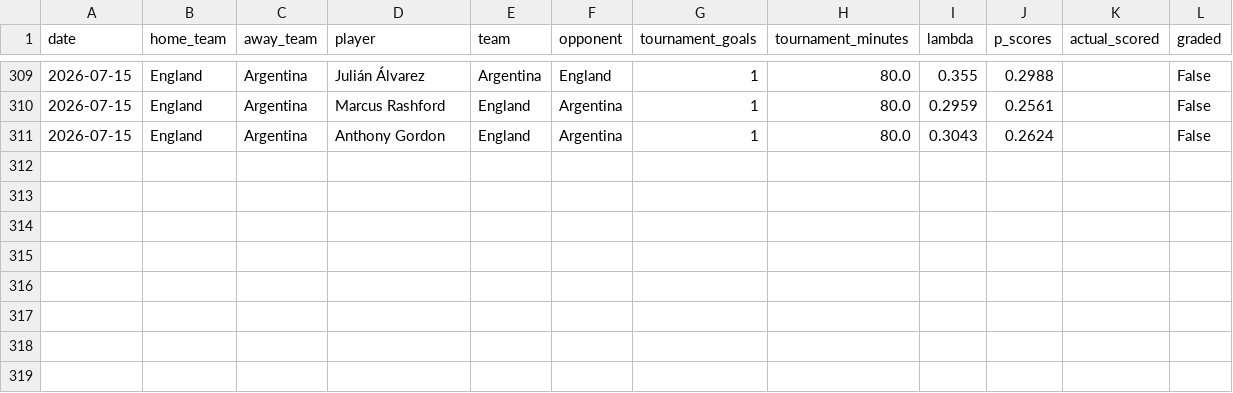
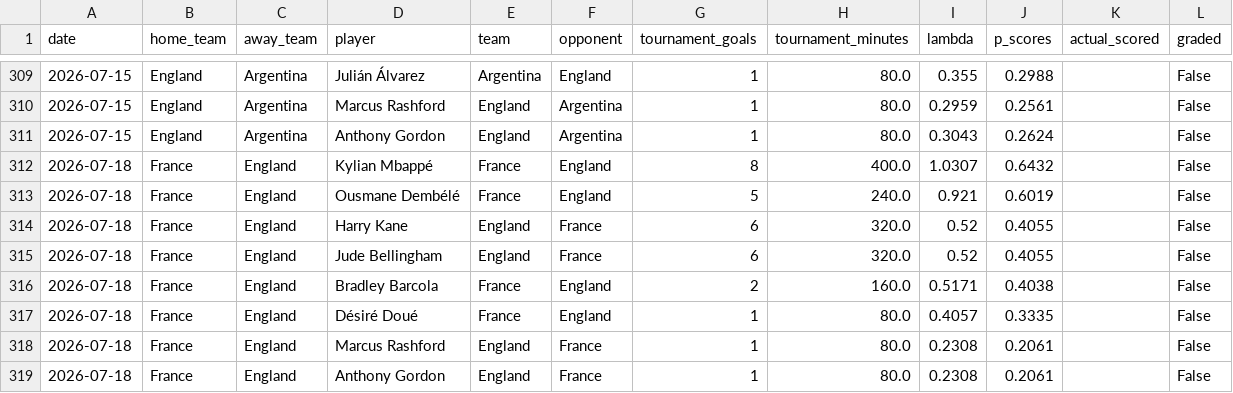
Before and after one commit to yuschajp/mlb_hits_model, a CSV file: data/ledger/wc_gs_predictions_log.csv, drawn as a sheet; only a part is shown, gaps mark what is left out; the diff names each change by its address in the sheet, - before the commit and + after, or states it on an @@ line.

Commit message:
Update ledger data (2026-07-18 10:03)

```diff
--- a/data/ledger/wc_gs_predictions_log.csv
+++ b/data/ledger/wc_gs_predictions_log.csv
+row 312: 2026-07-18 | France | England | Kylian Mbappé | France | England | 8 | 400.0 | 1.0307 | 0.6432 |  | False
+row 313: 2026-07-18 | France | England | Ousmane Dembélé | France | England | 5 | 240.0 | 0.921 | 0.6019 |  | False
+row 314: 2026-07-18 | France | England | Harry Kane | England | France | 6 | 320.0 | 0.52 | 0.4055 |  | False
+row 315: 2026-07-18 | France | England | Jude Bellingham | England | France | 6 | 320.0 | 0.52 | 0.4055 |  | False
+row 316: 2026-07-18 | France | England | Bradley Barcola | France | England | 2 | 160.0 | 0.5171 | 0.4038 |  | False
+row 317: 2026-07-18 | France | England | Désiré Doué | France | England | 1 | 80.0 | 0.4057 | 0.3335 |  | False
+row 318: 2026-07-18 | France | England | Marcus Rashford | England | France | 1 | 80.0 | 0.2308 | 0.2061 |  | False
+row 319: 2026-07-18 | France | England | Anthony Gordon | England | France | 1 | 80.0 | 0.2308 | 0.2061 |  | False
```
Also changed, not shown: data/ledger/hr_predictions_log.csv, data/ledger/k_predictions_log.csv, 2 other files.
